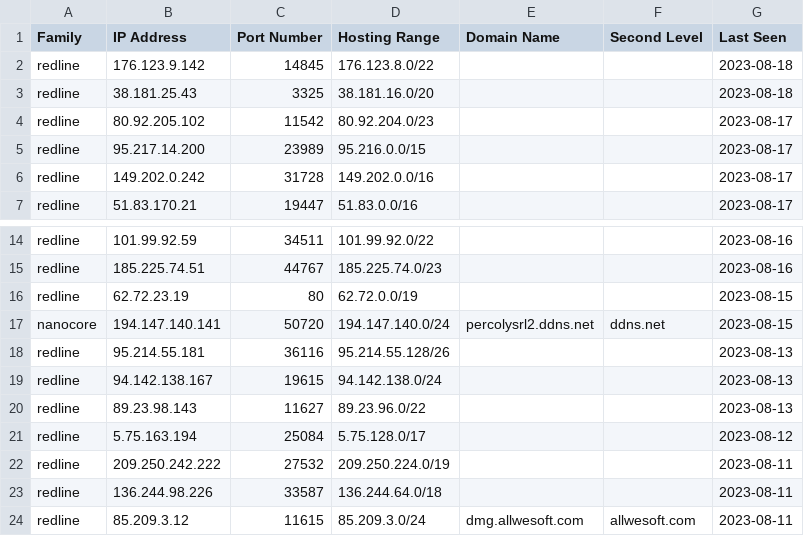
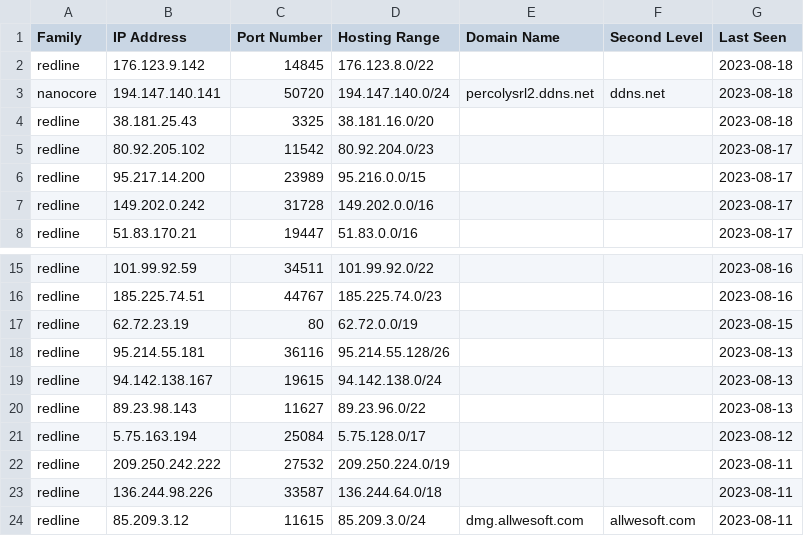
Before and after one commit to Abjuri5t/SarlackLab, a CSV file: IOCs.csv, drawn as a sheet; only a part is shown, gaps mark what is left out; removed rows and columns are numbered as before the commit, all else as after; the diff names each change by its address in the sheet, - before the commit and + after, or states it on an @@ line.

Commit message:
IOC update

```diff
--- a/IOCs.csv
+++ b/IOCs.csv
+row 3: nanocore | 194.147.140.141 | 50720 | 194.147.140.0/24 | percolysrl2.ddns.net | ddns.net | 2023-08-18
-row 17: nanocore | 194.147.140.141 | 50720 | 194.147.140.0/24 | percolysrl2.ddns.net | ddns.net | 2023-08-15
```
